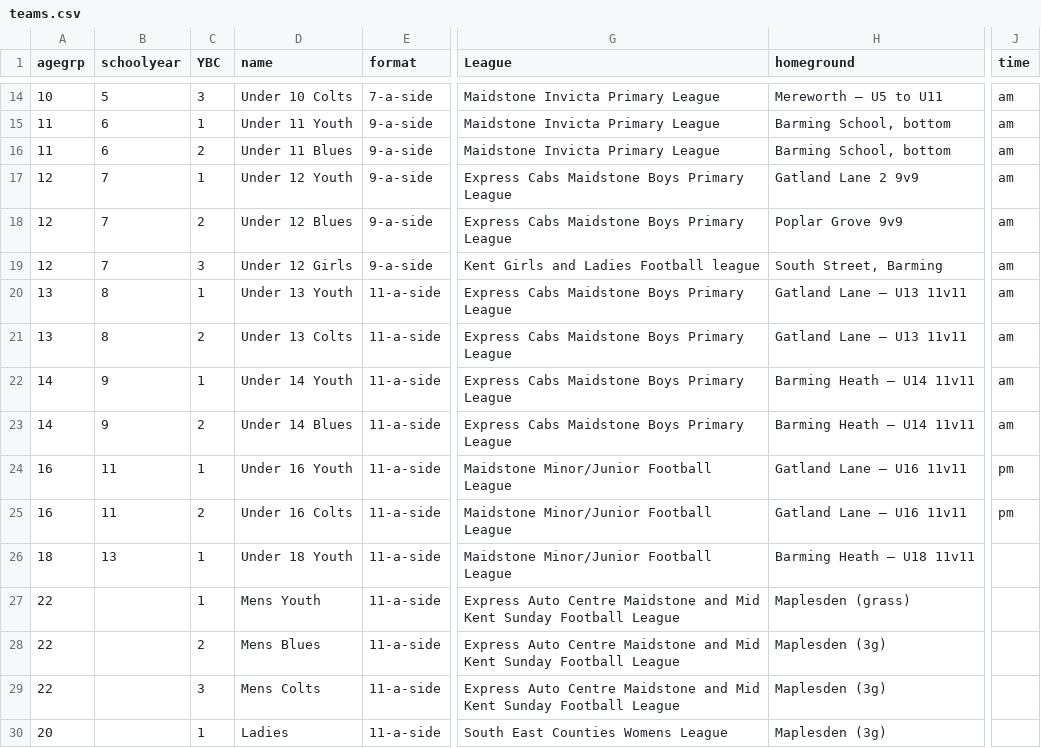
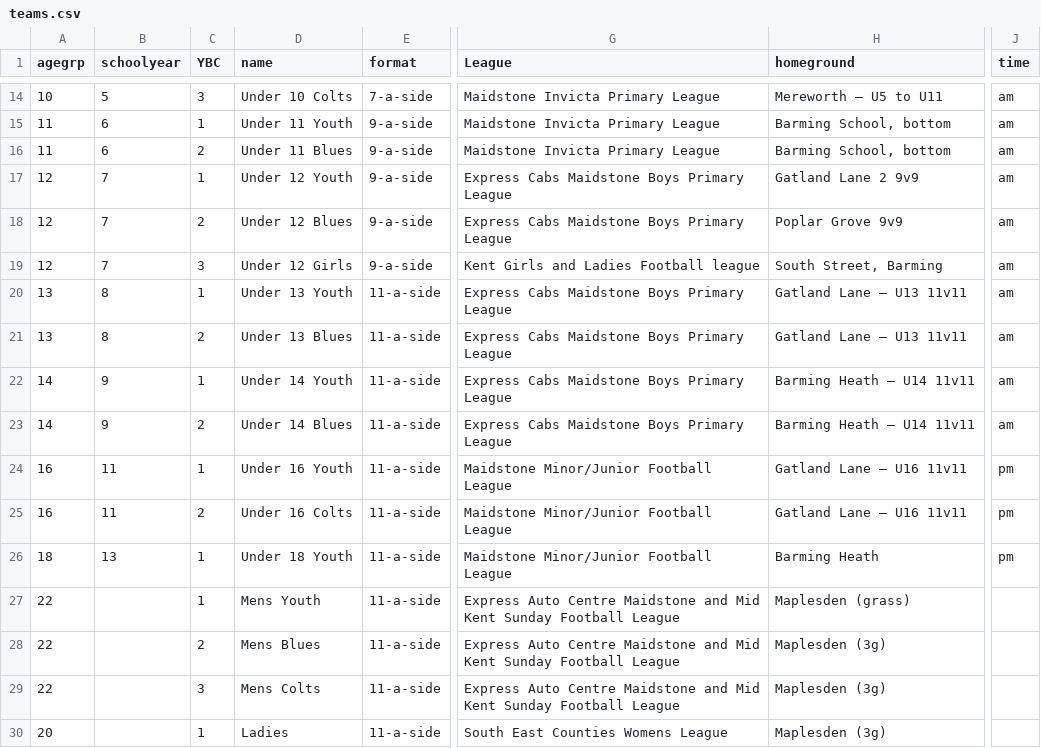
Before and after one commit to BYFC/BYFC.github.io, a CSV file: _data/teams.csv, drawn as a sheet; only a part is shown, gaps mark what is left out; the diff names each change by its address in the sheet, - before the commit and + after, or states it on an @@ line.

Commit message:
Corrected U13B team name

```diff
--- a/_data/teams.csv
+++ b/_data/teams.csv
-D21 (name): Under 13 Colts
+D21 (name): Under 13 Blues
-H26 (homeground): Barming Heath – U18 11v11
+H26 (homeground): Barming Heath
-J26 (time): (empty)
+J26 (time): pm
```
